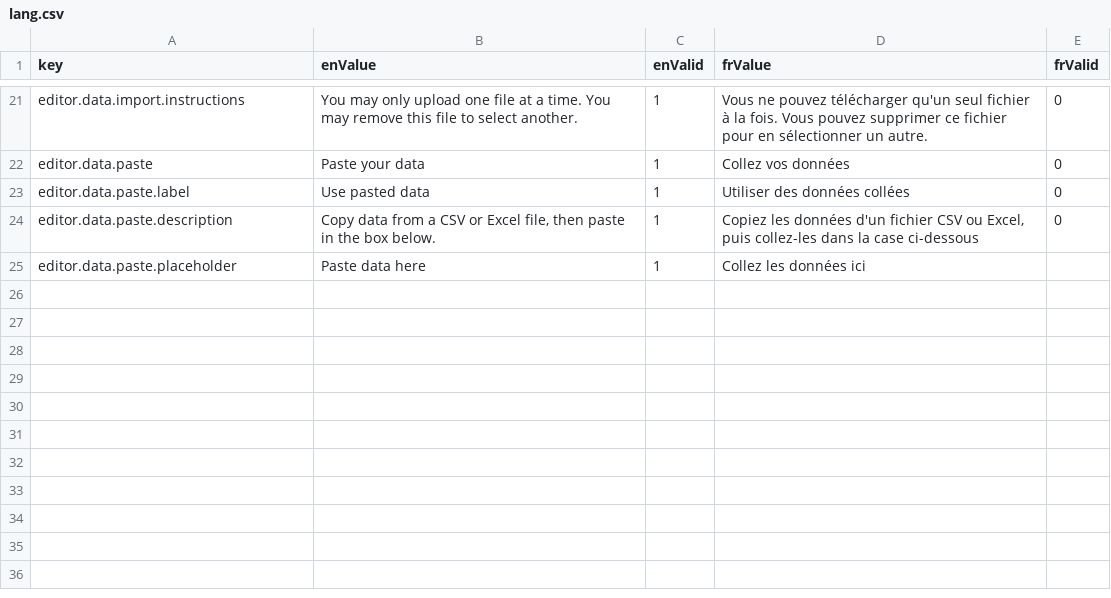
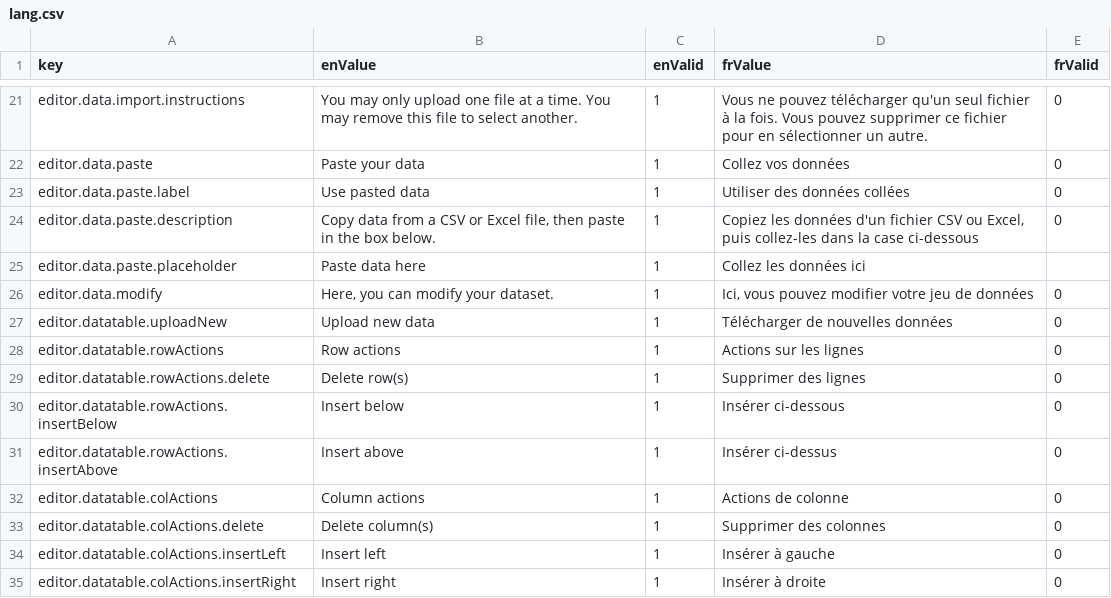
Before and after one commit to yileifeng/highcharts-editor, a CSV file: src/lang/lang.csv, drawn as a sheet; only a part is shown, gaps mark what is left out.

Commit message:
implement datatable component for uploaded files

```diff
--- a/src/lang/lang.csv
+++ b/src/lang/lang.csv
@@ -25 +25,11 @@ editor.data.paste.description,"Copy data from a CSV or Excel file, then paste in
 editor.data.paste.placeholder,Paste data here,1,Collez les données ici,
+editor.data.modify,"Here, you can modify your dataset.",1,"Ici, vous pouvez modifier votre jeu de données",0
+editor.datatable.uploadNew,Upload new data,1,Télécharger de nouvelles données,0
+editor.datatable.rowActions,Row actions,1,Actions sur les lignes,0
+editor.datatable.rowActions.delete,Delete row(s),1,Supprimer des lignes,0
+editor.datatable.rowActions.insertBelow,Insert below,1,Insérer ci-dessous,0
+editor.datatable.rowActions.insertAbove,Insert above,1,Insérer ci-dessus,0
+editor.datatable.colActions,Column actions,1,Actions de colonne,0
+editor.datatable.colActions.delete,Delete column(s),1,Supprimer des colonnes,0
+editor.datatable.colActions.insertLeft,Insert left,1,Insérer à gauche,0
+editor.datatable.colActions.insertRight,Insert right,1,Insérer à droite,0
```
Also changed, not shown: 7 other files.
